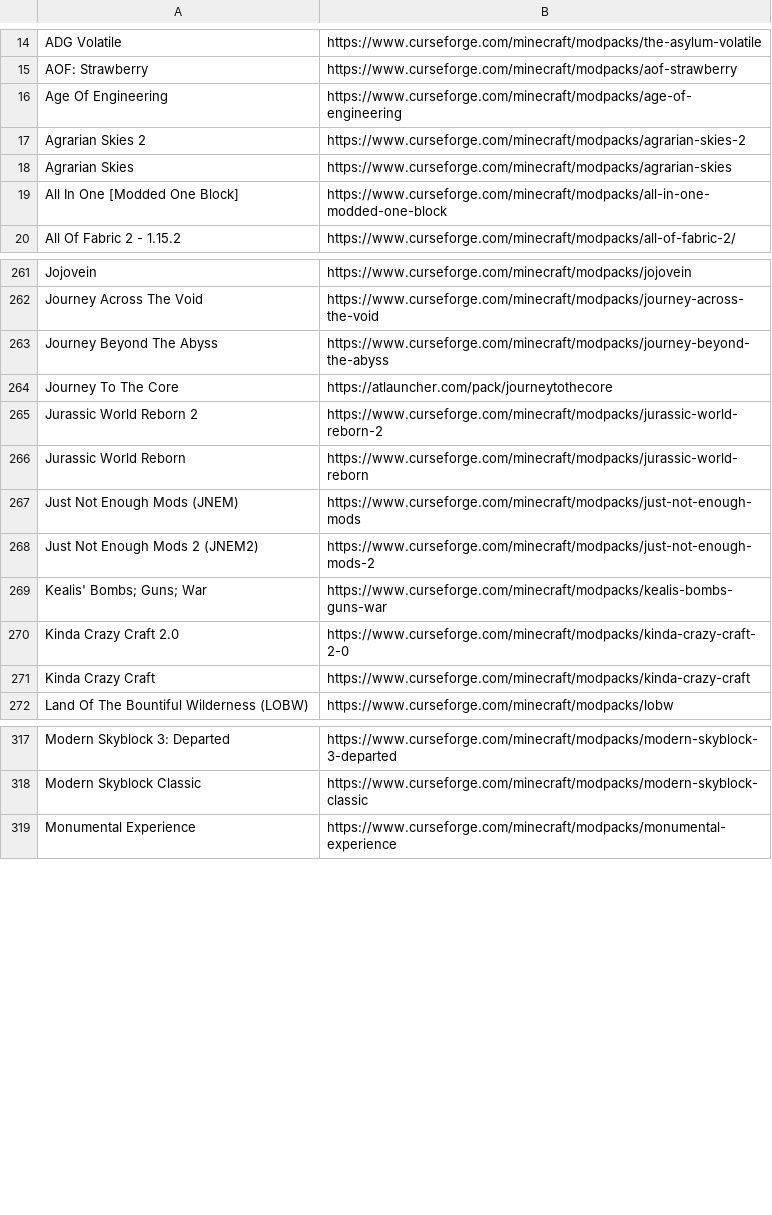
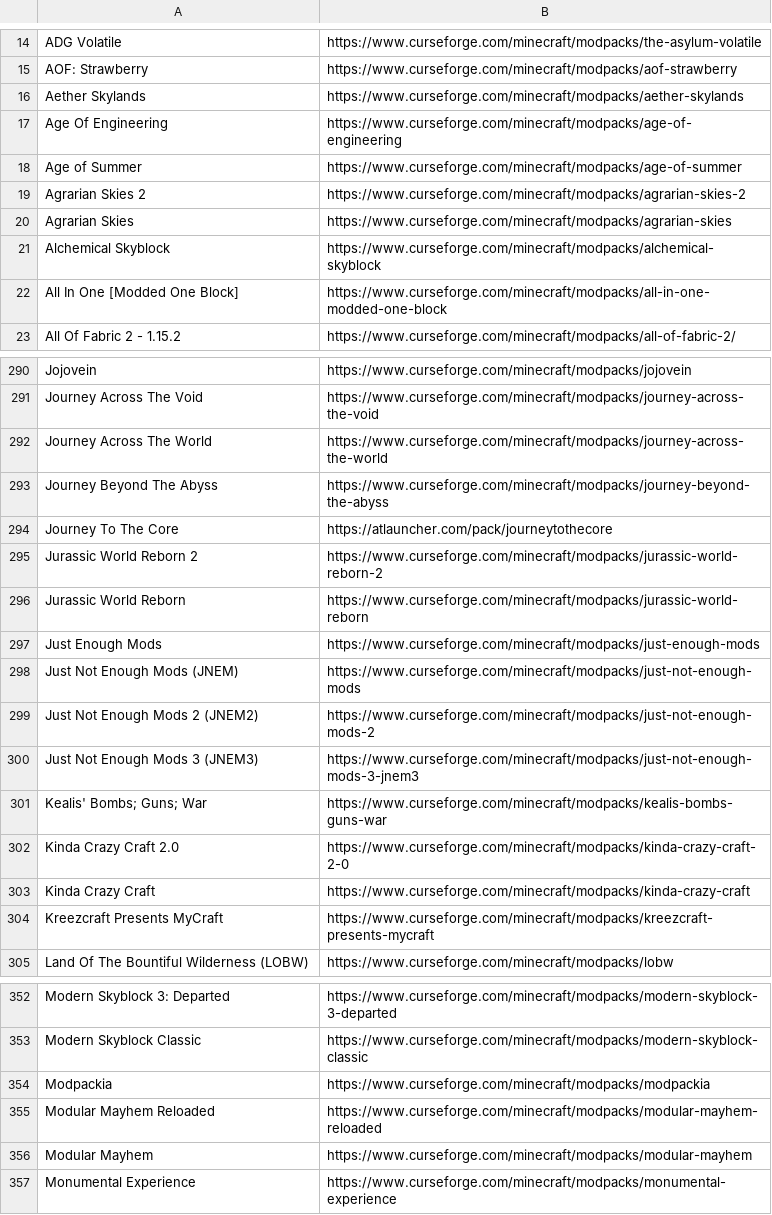
Before and after one commit to LatvianModder/Gnome-Bot-Files, a CSV file: modpack_trick_list.csv, drawn as a sheet; only a part is shown, gaps mark what is left out; the diff covers the shown part only.

Commit message:
Update modpack_trick_list.csv

```diff
--- a/modpack_trick_list.csv
+++ b/modpack_trick_list.csv
@@ -15,5 +15,8 @@ ADG Volatile,https://www.curseforge.com/minecraft/modpacks/the-asylum-volatile
 AOF: Strawberry, https://www.curseforge.com/minecraft/modpacks/aof-strawberry
+Aether Skylands,https://www.curseforge.com/minecraft/modpacks/aether-skylands
 Age Of Engineering,https://www.curseforge.com/minecraft/modpacks/age-of-engineering
+Age of Summer,https://www.curseforge.com/minecraft/modpacks/age-of-summer
 Agrarian Skies 2,https://www.curseforge.com/minecraft/modpacks/agrarian-skies-2
 Agrarian Skies,https://www.curseforge.com/minecraft/modpacks/agrarian-skies
+Alchemical Skyblock,https://www.curseforge.com/minecraft/modpacks/alchemical-skyblock
 All In One [Modded One Block],https://www.curseforge.com/minecraft/modpacks/all-in-one-modded-one-block
@@ -262,2 +291,3 @@ Jojovein,https://www.curseforge.com/minecraft/modpacks/jojovein
 Journey Across The Void,https://www.curseforge.com/minecraft/modpacks/journey-across-the-void
+Journey Across The World,https://www.curseforge.com/minecraft/modpacks/journey-across-the-world
 Journey Beyond The Abyss,https://www.curseforge.com/minecraft/modpacks/journey-beyond-the-abyss
@@ -266,4 +296,6 @@ Jurassic World Reborn 2,https://www.curseforge.com/minecraft/modpacks/jurassic-w
 Jurassic World Reborn,https://www.curseforge.com/minecraft/modpacks/jurassic-world-reborn
+Just Enough Mods,https://www.curseforge.com/minecraft/modpacks/just-enough-mods
 Just Not Enough Mods (JNEM),https://www.curseforge.com/minecraft/modpacks/just-not-enough-mods
 Just Not Enough Mods 2 (JNEM2),https://www.curseforge.com/minecraft/modpacks/just-not-enough-mods-2
+Just Not Enough Mods 3 (JNEM3),https://www.curseforge.com/minecraft/modpacks/just-not-enough-mods-3-jnem3
 Kealis' Bombs; Guns; War,https://www.curseforge.com/minecraft/modpacks/kealis-bombs-guns-war
@@ -271,2 +303,3 @@ Kinda Crazy Craft 2.0,https://www.curseforge.com/minecraft/modpacks/kinda-crazy-
 Kinda Crazy Craft,https://www.curseforge.com/minecraft/modpacks/kinda-crazy-craft
+Kreezcraft Presents MyCraft,https://www.curseforge.com/minecraft/modpacks/kreezcraft-presents-mycraft
 Land Of The Bountiful Wilderness (LOBW),https://www.curseforge.com/minecraft/modpacks/lobw
@@ -318,2 +353,5 @@ Modern Skyblock 3: Departed,https://www.curseforge.com/minecraft/modpacks/modern
 Modern Skyblock Classic,https://www.curseforge.com/minecraft/modpacks/modern-skyblock-classic
+Modpackia,https://www.curseforge.com/minecraft/modpacks/modpackia
+Modular Mayhem Reloaded,https://www.curseforge.com/minecraft/modpacks/modular-mayhem-reloaded
+Modular Mayhem,https://www.curseforge.com/minecraft/modpacks/modular-mayhem
 Monumental Experience,https://www.curseforge.com/minecraft/modpacks/monumental-experience
```
Also changed, not shown: 49 added rows and 3 moved rows elsewhere in this file.
